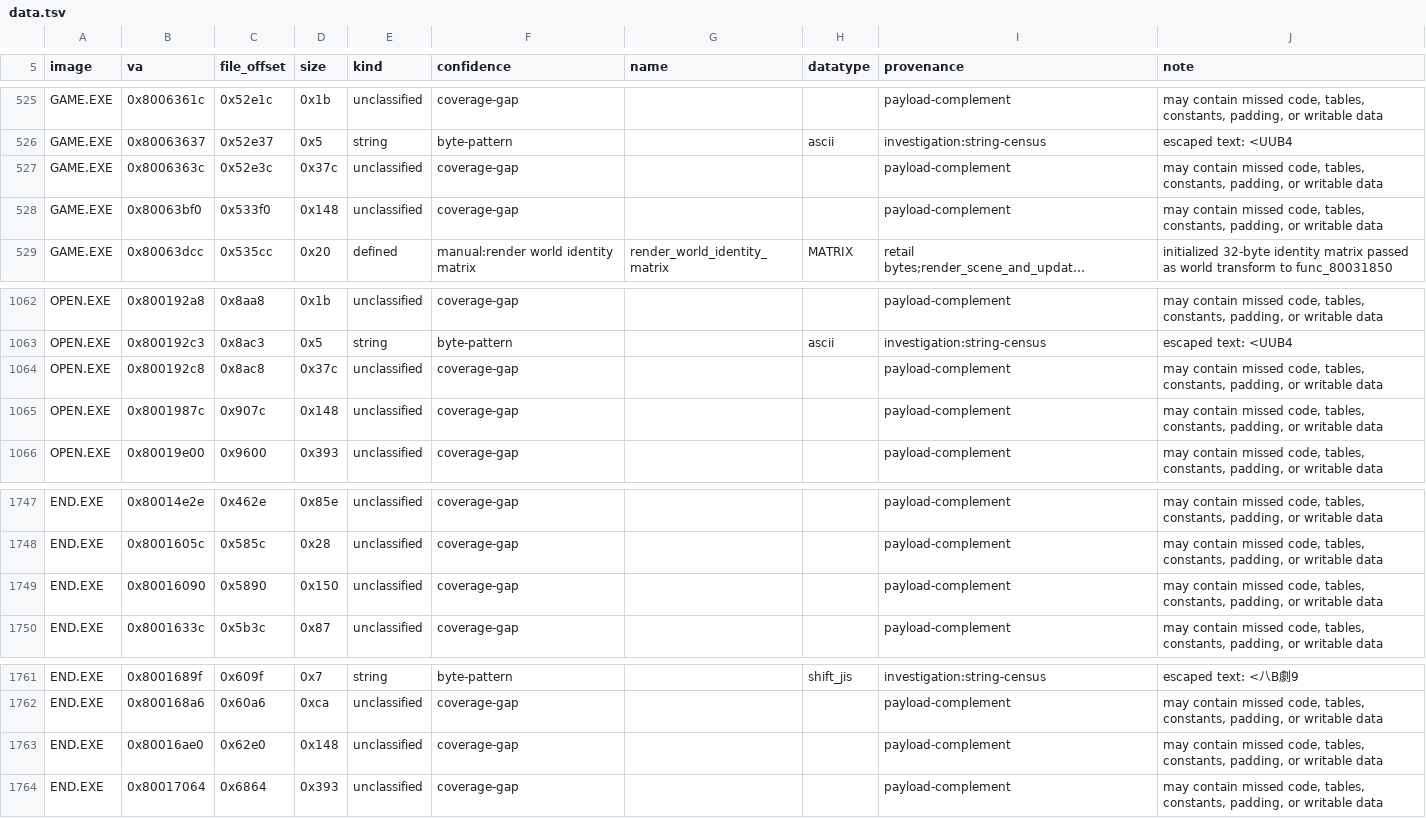
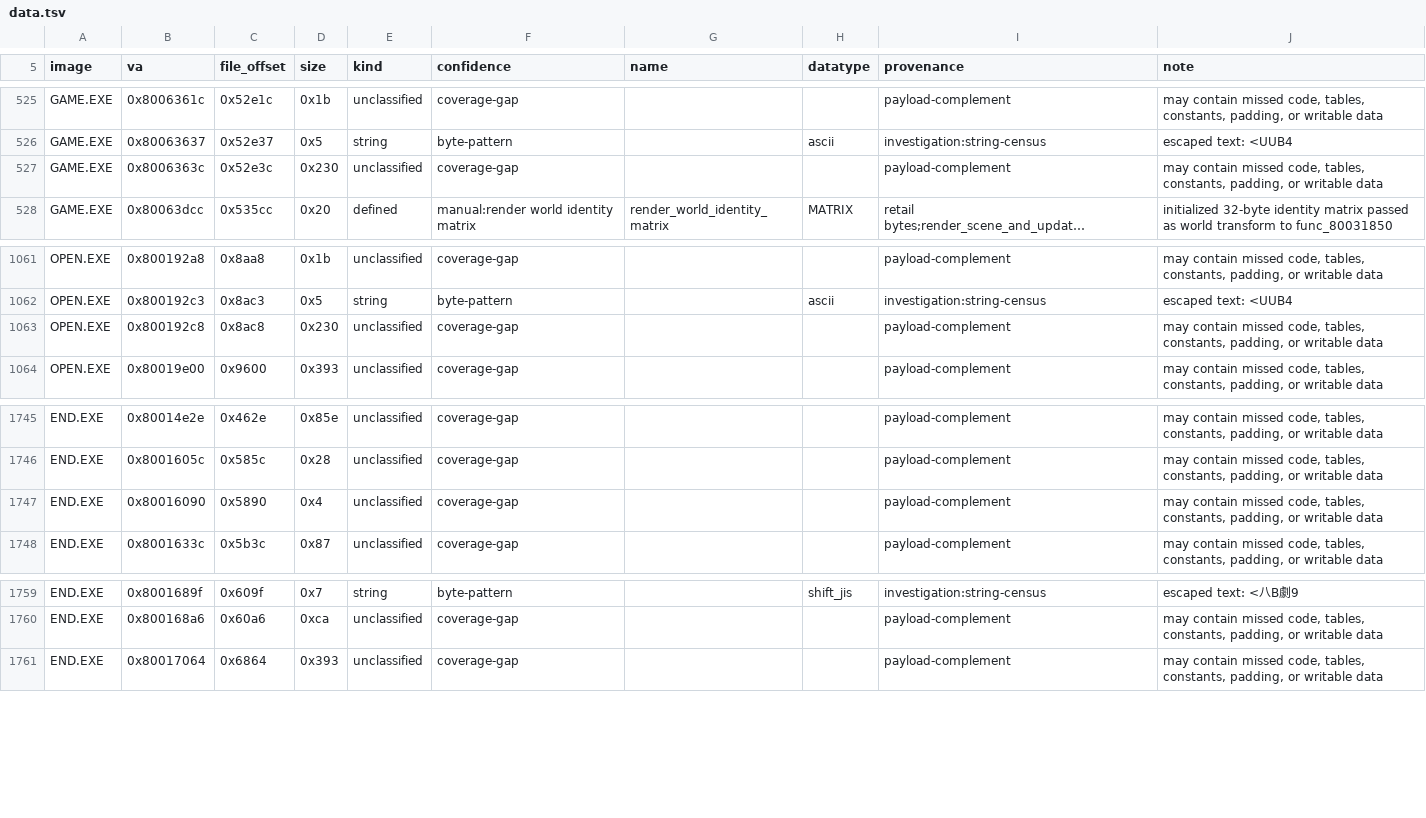
Before and after one commit to sushi-shi/kings-field-2-decomp, a TSV file: config/retail/data.tsv, drawn as a sheet; only a part is shown, gaps mark what is left out; long unchanged cells end in …; removed rows and columns are numbered as before the commit, all else as after; the diff names each change by its address in the sheet, - before the commit and + after, or states it on an @@ line.

```diff
--- a/config/retail/data.tsv
+++ b/config/retail/data.tsv
-D527 (size): 0x37c
+D527 (size): 0x230
-row 528: GAME.EXE | 0x80063bf0 | 0x533f0 | 0x148 | unclassified | coverage-gap |  |  | payload-complement | may contain missed code, tables, constants, padding, or writable data
-D1063 (size): 0x37c
+D1063 (size): 0x230
-row 1065: OPEN.EXE | 0x8001987c | 0x907c | 0x148 | unclassified | coverage-gap |  |  | payload-complement | may contain missed code, tables, constants, padding, or writable data
-D1747 (size): 0x150
+D1747 (size): 0x4
-row 1763: END.EXE | 0x80016ae0 | 0x62e0 | 0x148 | unclassified | coverage-gap |  |  | payload-complement | may contain missed code, tables, constants, padding, or writable data
```
Also changed, not shown: config/retail/functions.tsv, config/retail/functions_vendored.tsv.
